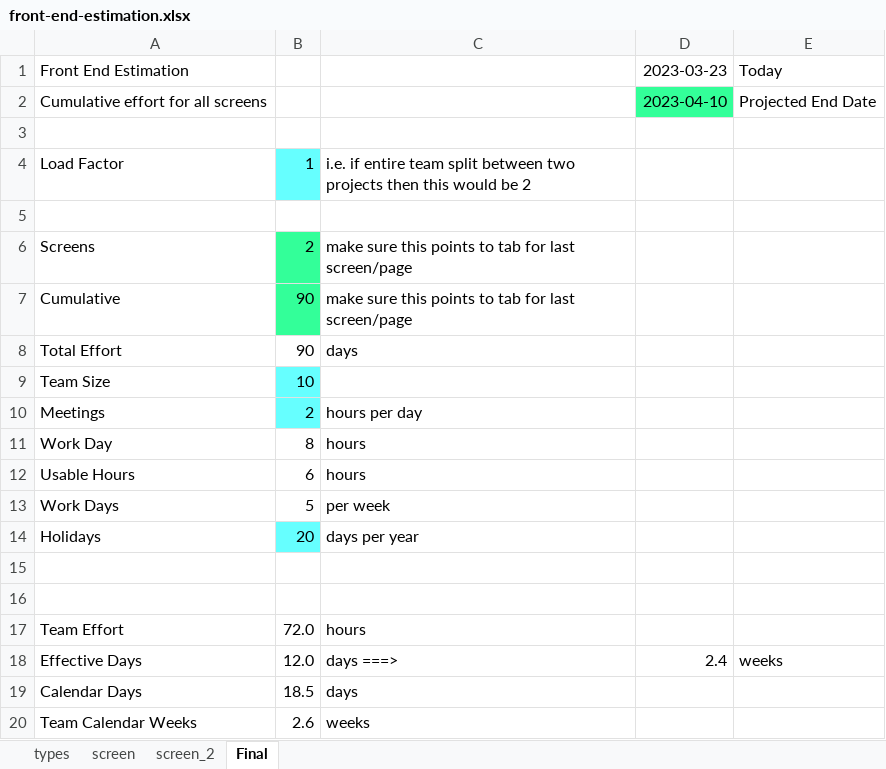
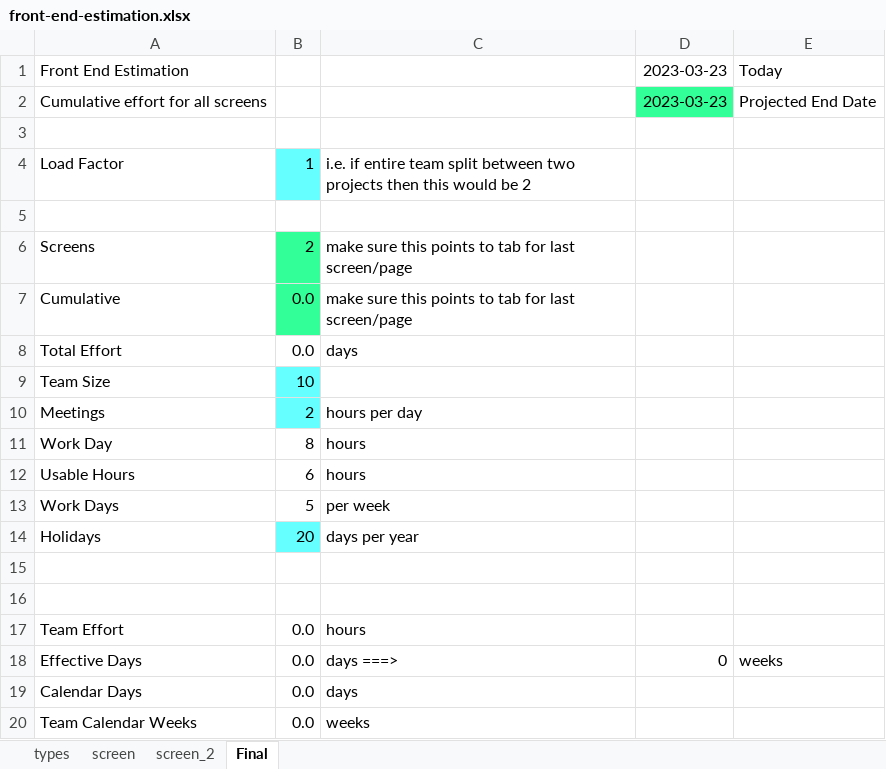
Before and after one commit to bcowgill/bsac-linux-cfg, an Excel workbook: bin/template/javascript/front-end-estimation.xlsx, sheet Final, drawn as a sheet; values as stored, in another font and other column widths than the file's, no borders; the diff names each change by its address in the sheet, - before the commit and + after, or states it on an @@ line.

```diff
--- a/bin/template/javascript/front-end-estimation.xlsx (sheet Final)
+++ b/bin/template/javascript/front-end-estimation.xlsx (sheet Final)
-D2: 2023-04-10
+D2: 2023-03-23
-B7:B8: 90
+B7:B8: 0.0
-B17: 72.0
+B17: 0.0
-B18: 12.0
+B18: 0.0
-D18: 2.4
+D18: 0
-B19: 18.5
+B19: 0.0
-B20: 2.6
+B20: 0.0
```
Also changed, not shown: sheet screen_2, sheet screen, 1 other file.
